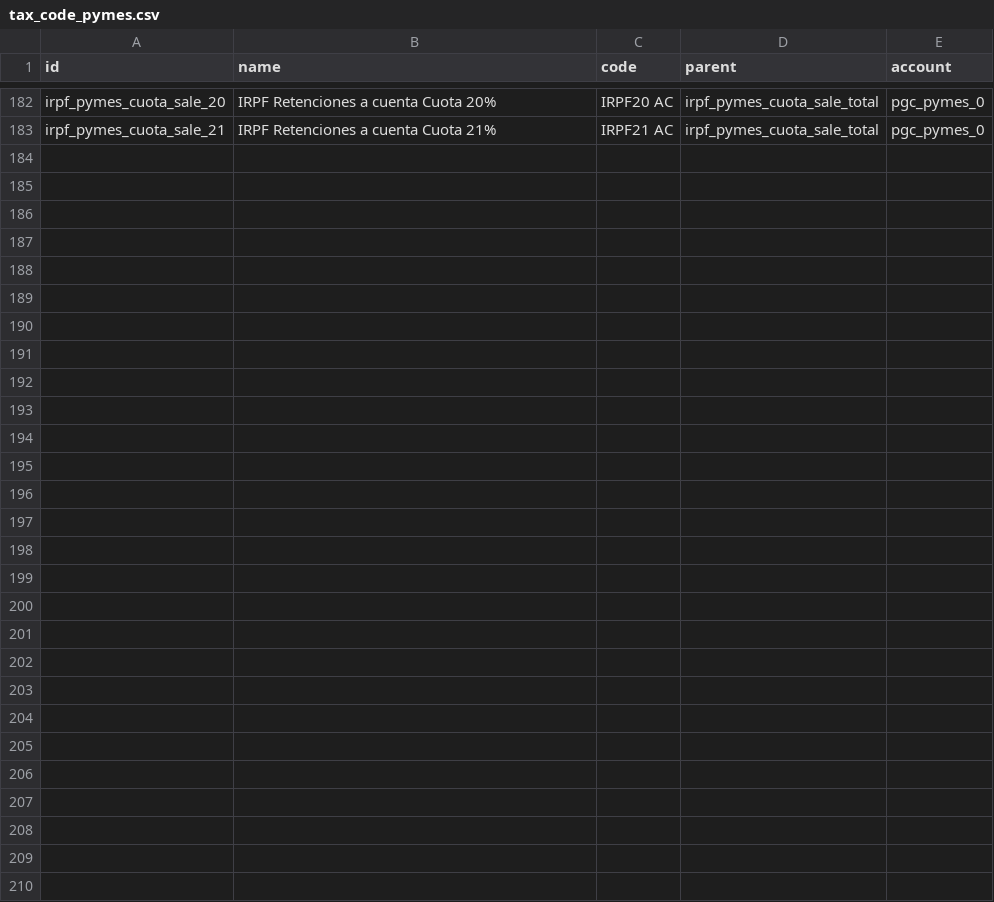
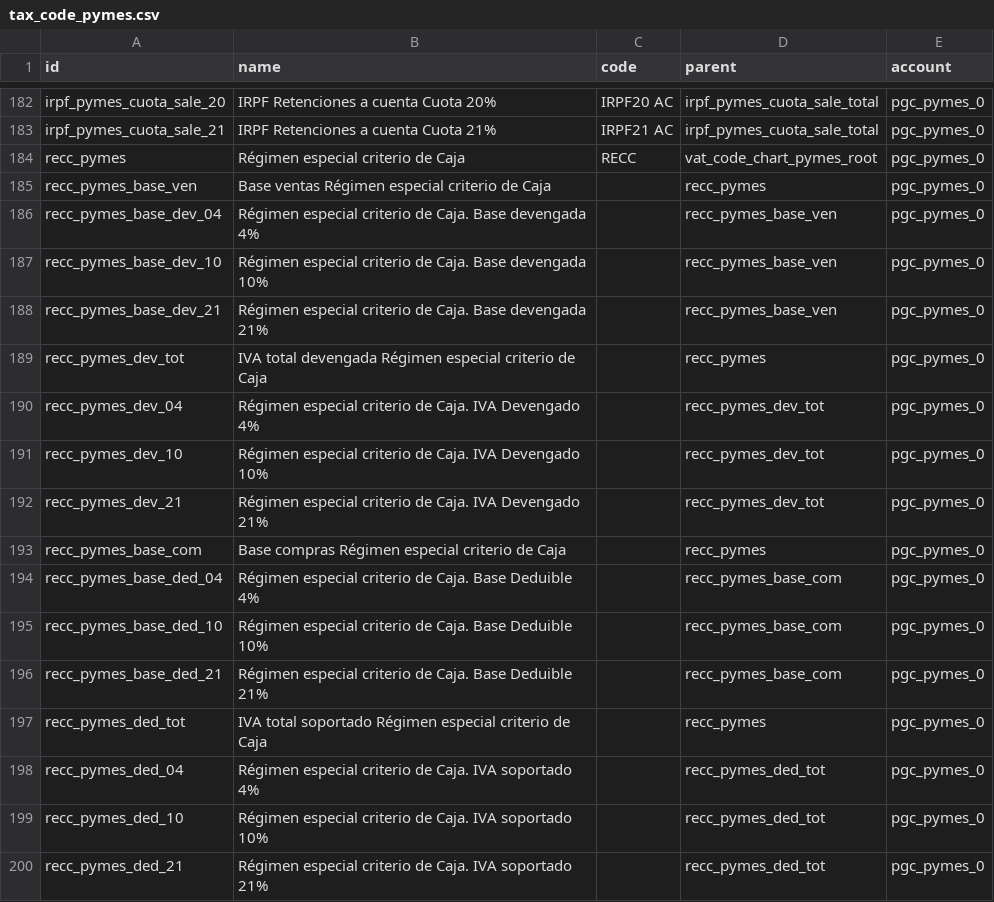
Before and after one commit to NaN-tic/tryton-account_es_csv2xml, a CSV file: tax_code_pymes.csv, drawn as a sheet; only a part is shown, gaps mark what is left out.

```diff
--- a/tax_code_pymes.csv
+++ b/tax_code_pymes.csv
@@ -183 +183,18 @@
 "irpf_pymes_cuota_sale_21","IRPF Retenciones a cuenta Cuota 21%","IRPF21 AC","irpf_pymes_cuota_sale_total","pgc_pymes_0"
+"recc_pymes","Régimen especial criterio de Caja","RECC","vat_code_chart_pymes_root","pgc_pymes_0"
+"recc_pymes_base_ven","Base ventas Régimen especial criterio de Caja",,"recc_pymes","pgc_pymes_0"
+"recc_pymes_base_dev_04","Régimen especial criterio de Caja. Base devengada 4%",,"recc_pymes_base_ven","pgc_pymes_0"
+"recc_pymes_base_dev_10","Régimen especial criterio de Caja. Base devengada 10%",,"recc_pymes_base_ven","pgc_pymes_0"
+"recc_pymes_base_dev_21","Régimen especial criterio de Caja. Base devengada 21%",,"recc_pymes_base_ven","pgc_pymes_0"
+"recc_pymes_dev_tot","IVA total devengada Régimen especial criterio de Caja",,"recc_pymes","pgc_pymes_0"
+"recc_pymes_dev_04","Régimen especial criterio de Caja. IVA Devengado 4%",,"recc_pymes_dev_tot","pgc_pymes_0"
+"recc_pymes_dev_10","Régimen especial criterio de Caja. IVA Devengado 10%",,"recc_pymes_dev_tot","pgc_pymes_0"
+"recc_pymes_dev_21","Régimen especial criterio de Caja. IVA Devengado 21%",,"recc_pymes_dev_tot","pgc_pymes_0"
+"recc_pymes_base_com","Base compras Régimen especial criterio de Caja",,"recc_pymes","pgc_pymes_0"
+"recc_pymes_base_ded_04","Régimen especial criterio de Caja. Base Deduible 4%",,"recc_pymes_base_com","pgc_pymes_0"
+"recc_pymes_base_ded_10","Régimen especial criterio de Caja. Base Deduible 10%",,"recc_pymes_base_com","pgc_pymes_0"
+"recc_pymes_base_ded_21","Régimen especial criterio de Caja. Base Deduible 21%",,"recc_pymes_base_com","pgc_pymes_0"
+"recc_pymes_ded_tot","IVA total soportado Régimen especial criterio de Caja",,"recc_pymes","pgc_pymes_0"
+"recc_pymes_ded_04","Régimen especial criterio de Caja. IVA soportado 4%",,"recc_pymes_ded_tot","pgc_pymes_0"
+"recc_pymes_ded_10","Régimen especial criterio de Caja. IVA soportado 10%",,"recc_pymes_ded_tot","pgc_pymes_0"
+"recc_pymes_ded_21","Régimen especial criterio de Caja. IVA soportado 21%",,"recc_pymes_ded_tot","pgc_pymes_0"
```
Also changed, not shown: tax_code.csv, tax_iva.csv, 10 other files.
